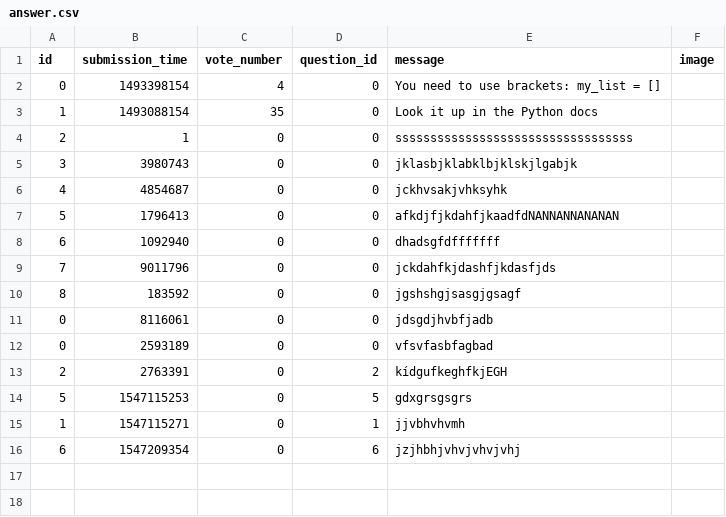
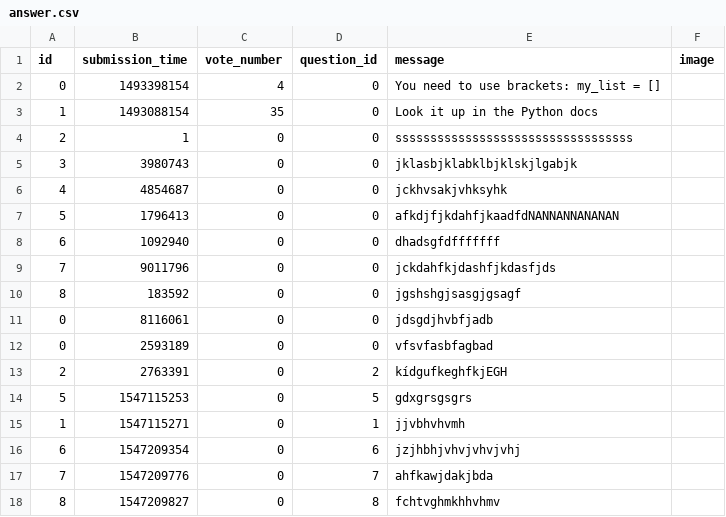
Before and after one commit to boroslizi/AskMate, a CSV file: sample_data/answer.csv, drawn as a sheet.

```diff
--- a/sample_data/answer.csv
+++ b/sample_data/answer.csv
@@ -16 +16,3 @@ id,submission_time,vote_number,question_id,message,image
 6,1547209354,0,6,jzjhbhjvhvjvhvjvhj,
+7,1547209776,0,7,ahfkawjdakjbda,
+8,1547209827,0,8,fchtvghmkhhvhmv,
```
Also changed, not shown: sample_data/question.csv.
